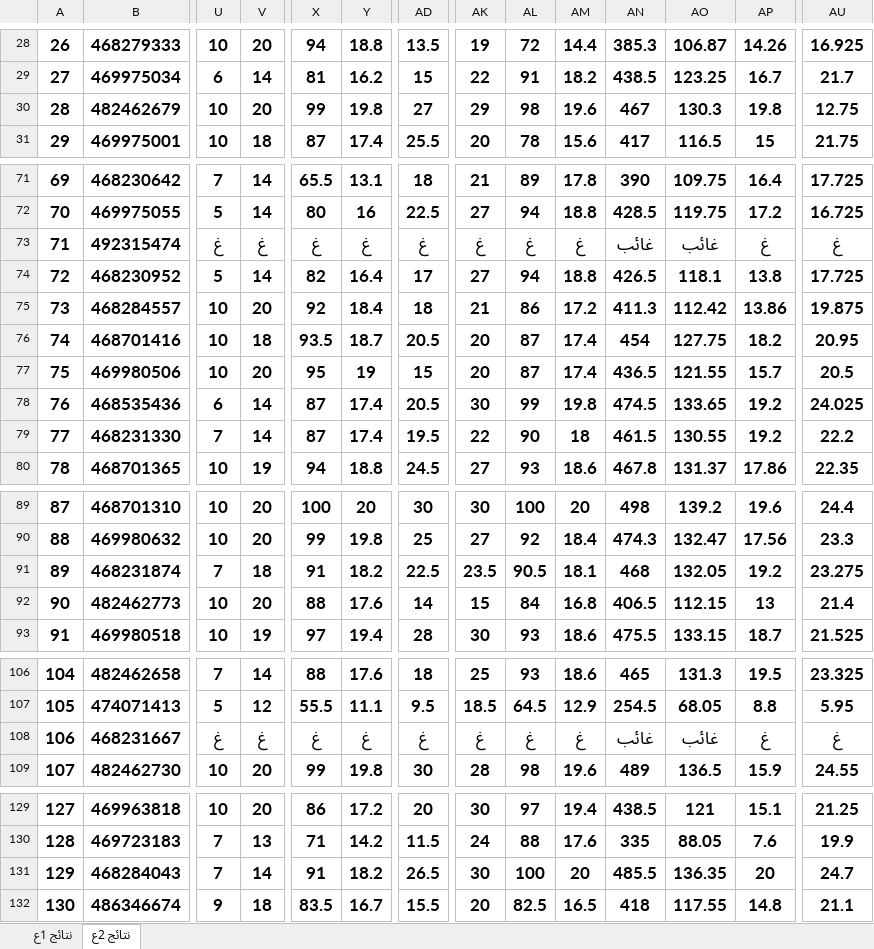
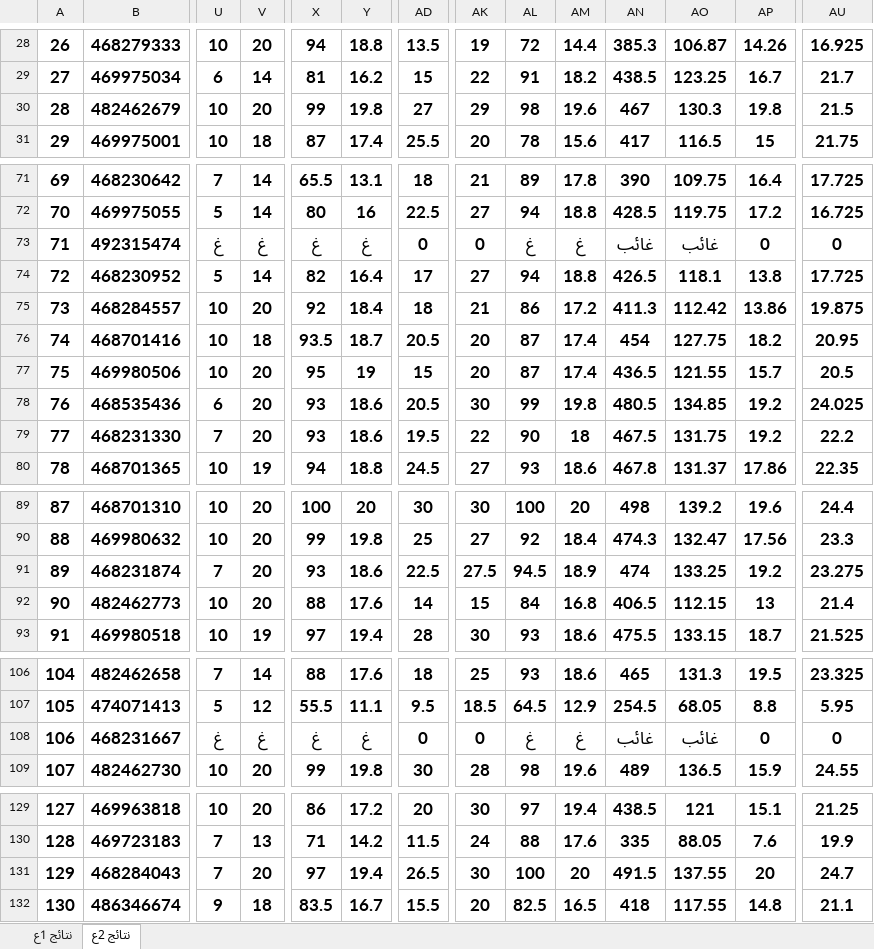
Before and after one commit to hossam2000ayman/student_grade_system, an Excel workbook: asset/data/شهادات اعدادي جديدة.xlsx, sheet نتائج 2ع, drawn as a sheet; only a part is shown, gaps mark what is left out; values as stored, in another font and other column widths than the file's, no borders; the diff names each change by its address in the sheet, - before the commit and + after, or states it on an @@ line.

```diff
--- a/asset/data/شهادات اعدادي جديدة.xlsx (sheet نتائج 2ع)
+++ b/asset/data/شهادات اعدادي جديدة.xlsx (sheet نتائج 2ع)
-AU30: 12.75
+AU30: 21.5
-AD73: غ
+AD73: 0
-AK73: غ
+AK73: 0
-AP73: غ
+AP73: 0
-AU73: غ
+AU73: 0
-V78:V79: 14
+V78:V79: 20
-X78:X79: 87
+X78:X79: 93
-Y78:Y79: 17.4
+Y78:Y79: 18.6
-AN78: 474.5
+AN78: 480.5
-AO78: 133.65
+AO78: 134.85
-AN79: 461.5
+AN79: 467.5
-AO79: 130.55
+AO79: 131.75
-V91: 18
+V91: 20
-X91: 91
+X91: 93
-Y91: 18.2
+Y91: 18.6
-AK91: 23.5
+AK91: 27.5
-AL91: 90.5
+AL91: 94.5
-AM91: 18.1
+AM91: 18.9
-AN91: 468
+AN91: 474
-AO91: 132.05
+AO91: 133.25
-AD108: غ
+AD108: 0
-AK108: غ
+AK108: 0
-AP108: غ
+AP108: 0
-AU108: غ
+AU108: 0
-V131: 14
+V131: 20
-X131: 91
+X131: 97
-Y131: 18.2
+Y131: 19.4
-AN131: 485.5
+AN131: 491.5
-AO131: 136.35
+AO131: 137.55
```
Also changed, not shown: sheet نتائج 1ع, 1 other file.
